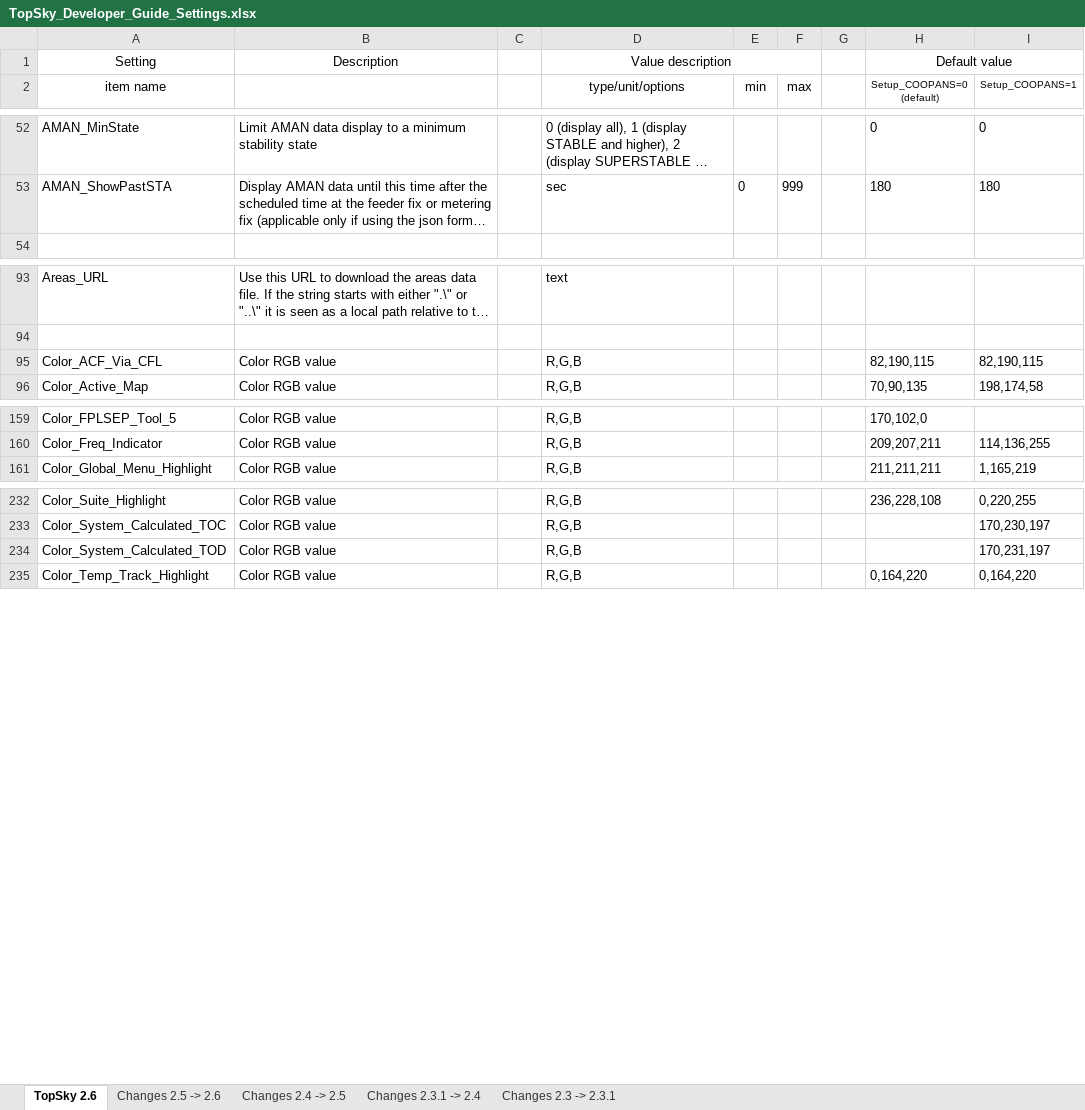
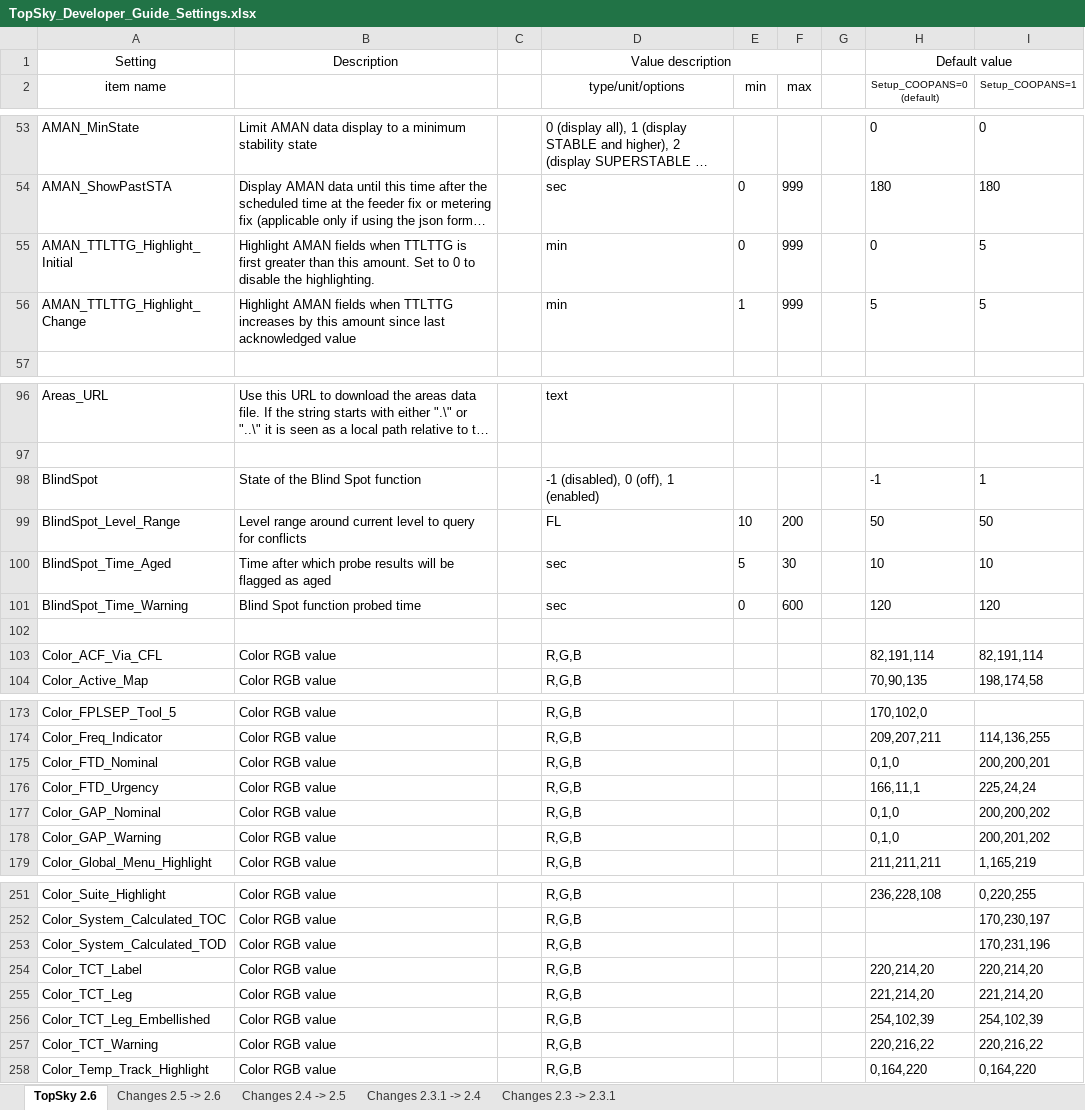
Before and after one commit to VATSIM-Central-Asia/KYZ-Sector-Package, an Excel workbook: KYZ/Plugins/TopSky/Documentation/Developer/TopSky_Developer_Guide_Settings.xlsx, sheet TopSky 2.6, drawn as a sheet; only a part is shown, gaps mark what is left out; long unchanged cells end in …; values as stored, in another font and other column widths than the file's, no borders; conditional formats not drawn; addresses are those after the commit; the diff covers the shown part only; the diff names each change by its address in the sheet, - before the commit and + after, or states it on an @@ line.

```diff
--- a/KYZ/Plugins/TopSky/Documentation/Developer/TopSky_Developer_Guide_Settings.xlsx (sheet TopSky 2.6)
+++ b/KYZ/Plugins/TopSky/Documentation/Developer/TopSky_Developer_Guide_Settings.xlsx (sheet TopSky 2.6)
+row 55: AMAN_TTLTTG_Highlight_Initial | Highlight AMAN fields when TTLTTG is first greater than this amount. Set to 0 to disable the highlighting. |  | min | 0 | 999 |  | 0 | 5
+row 56: AMAN_TTLTTG_Highlight_Change | Highlight AMAN fields when TTLTTG increases by this amount since last acknowledged value |  | min | 1 | 999 |  | 5 | 5
+row 98: BlindSpot | State of the Blind Spot function |  | -1 (disabled), 0 (off), 1 (enabled) |  |  |  | -1 | 1
+row 99: BlindSpot_Level_Range | Level range around current level to query for conflicts |  | FL | 10 | 200 |  | 50 | 50
+row 100: BlindSpot_Time_Aged | Time after which probe results will be flagged as aged |  | sec | 5 | 30 |  | 10 | 10
+row 101: BlindSpot_Time_Warning | Blind Spot function probed time |  | sec | 0 | 600 |  | 120 | 120
+row 102: (empty)
-H103 (Setup_COOPANS=0 (default)): 82,190,115
+H103 (Setup_COOPANS=0 (default)): 82,191,114
-I103 (Setup_COOPANS=1): 82,190,115
+I103 (Setup_COOPANS=1): 82,191,114
+row 175: Color_FTD_Nominal | Color RGB value |  | R,G,B |  |  |  | 0,1,0 | 200,200,201
+row 176: Color_FTD_Urgency | Color RGB value |  | R,G,B |  |  |  | 166,11,1 | 225,24,24
+row 177: Color_GAP_Nominal | Color RGB value |  | R,G,B |  |  |  | 0,1,0 | 200,200,202
+row 178: Color_GAP_Warning | Color RGB value |  | R,G,B |  |  |  | 0,1,0 | 200,201,202
-I253 (Setup_COOPANS=1): 170,231,197
+I253 (Setup_COOPANS=1): 170,231,196
+row 254: Color_TCT_Label | Color RGB value |  | R,G,B |  |  |  | 220,214,20 | 220,214,20
+row 255: Color_TCT_Leg | Color RGB value |  | R,G,B |  |  |  | 221,214,20 | 221,214,20
+row 256: Color_TCT_Leg_Embellished | Color RGB value |  | R,G,B |  |  |  | 254,102,39 | 254,102,39
+row 257: Color_TCT_Warning | Color RGB value |  | R,G,B |  |  |  | 220,216,22 | 220,216,22
```
Also changed, not shown: 72 added rows, 3 removed rows, 4 moved rows and 47 edited cells elsewhere in this sheet, sheet Changes 2.5 -> 2.6, 18 other files.
